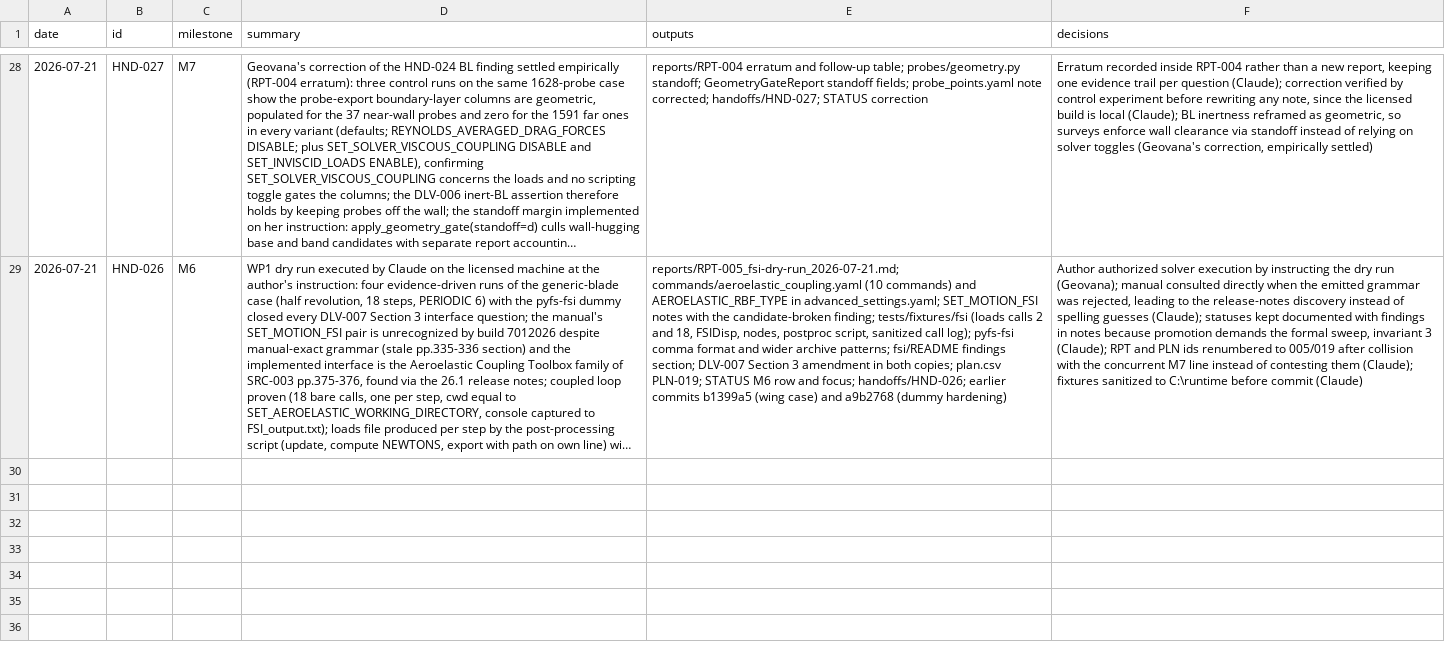
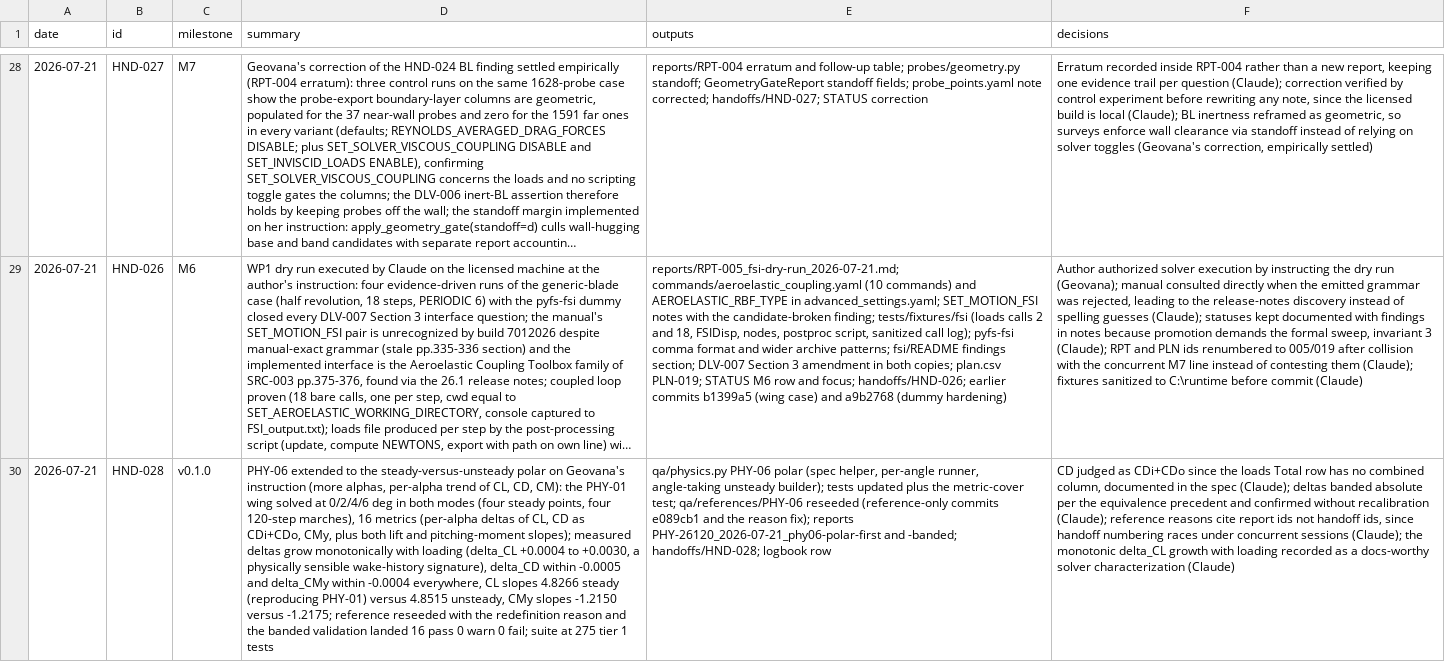
Before and after one commit to nevesgeovana/pyflightstream, a CSV file: logbook.csv, drawn as a sheet; only a part is shown, gaps mark what is left out; long unchanged cells end in …; the diff names each change by its address in the sheet, - before the commit and + after, or states it on an @@ line.

```diff
--- a/logbook.csv
+++ b/logbook.csv
+row 30: 2026-07-21 | HND-028 | v0.1.0 | PHY-06 extended to the steady-versus-unsteady polar on Geovana's instruction (more alphas, per-alpha trend of CL, CD, CM): the PHY-01 wing solved at 0/2/4/6 deg in both modes (four steady points, four 120-step marches), 16 metrics (per-alpha deltas of CL, CD as CDi+CDo, CMy, plus both lift and pitching-moment slopes); measured deltas grow monotonically with loading (delta_CL +0.0004 to +0.0030, a physically sensible wake-history signature), delta_CD within -0.0005 and delta_CMy within -0.0004 everywhere, CL slopes 4.8266 steady (reproducing PHY-01) versus 4.8515 unsteady, CMy slopes -1.2150 versus -1.2175; reference reseeded with the redefinition reason and the banded validation landed 16 pass 0 warn 0 fail; suite at 275 tier 1 tests | qa/physics.py PHY-06 polar (spec helper, per-angle runner, angle-taking unsteady builder); tests updated plus the metric-cover test; qa/references/PHY-06 reseeded (reference-only commits e089cb1 and the reason fix); reports PHY-26120_2026-07-21_phy06-polar-first and -banded; handoffs/HND-028; logbook row | CD judged as CDi+CDo since the loads Total row has no combined column, documented in the spec (Claude); deltas banded absolute per the equivalence precedent and confirmed without recalibration (Claude); reference reasons cite report ids not handoff ids, since handoff numbering races under concurrent sessions (Claude); the monotonic delta_CL growth with loading recorded as a docs-worthy solver characterization (Claude)
```
Also changed, not shown: 2 other files.
